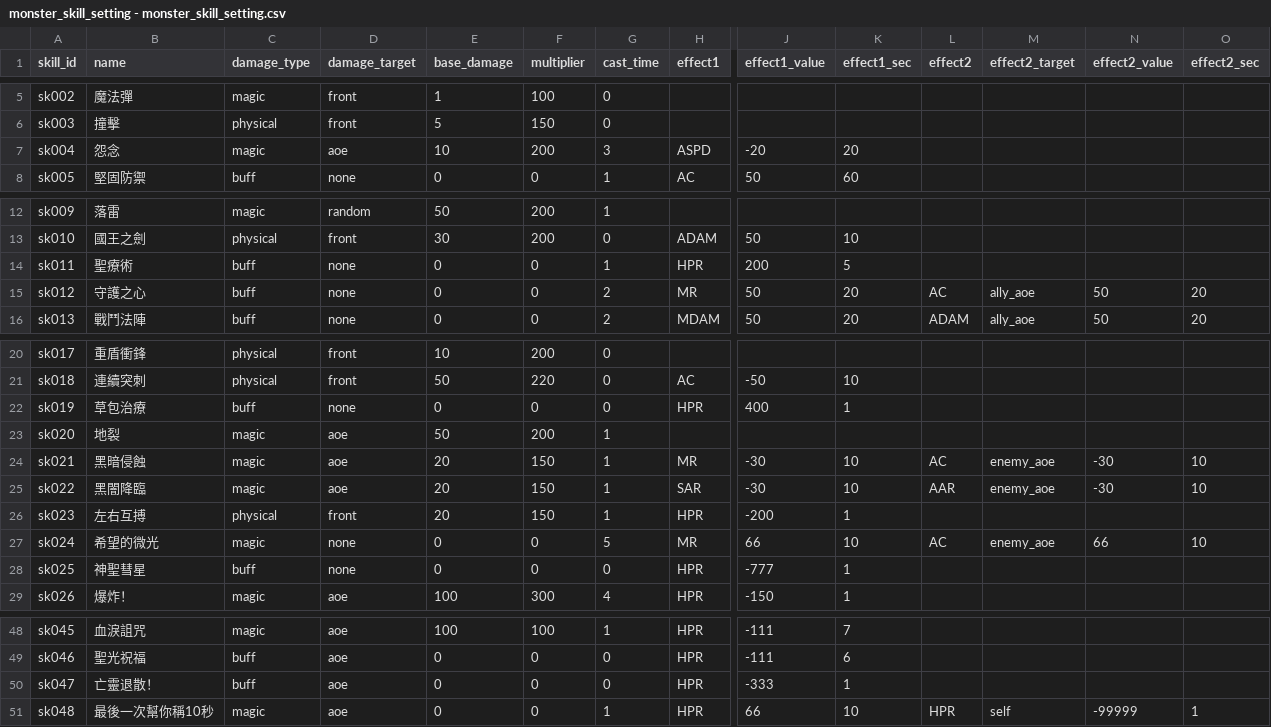
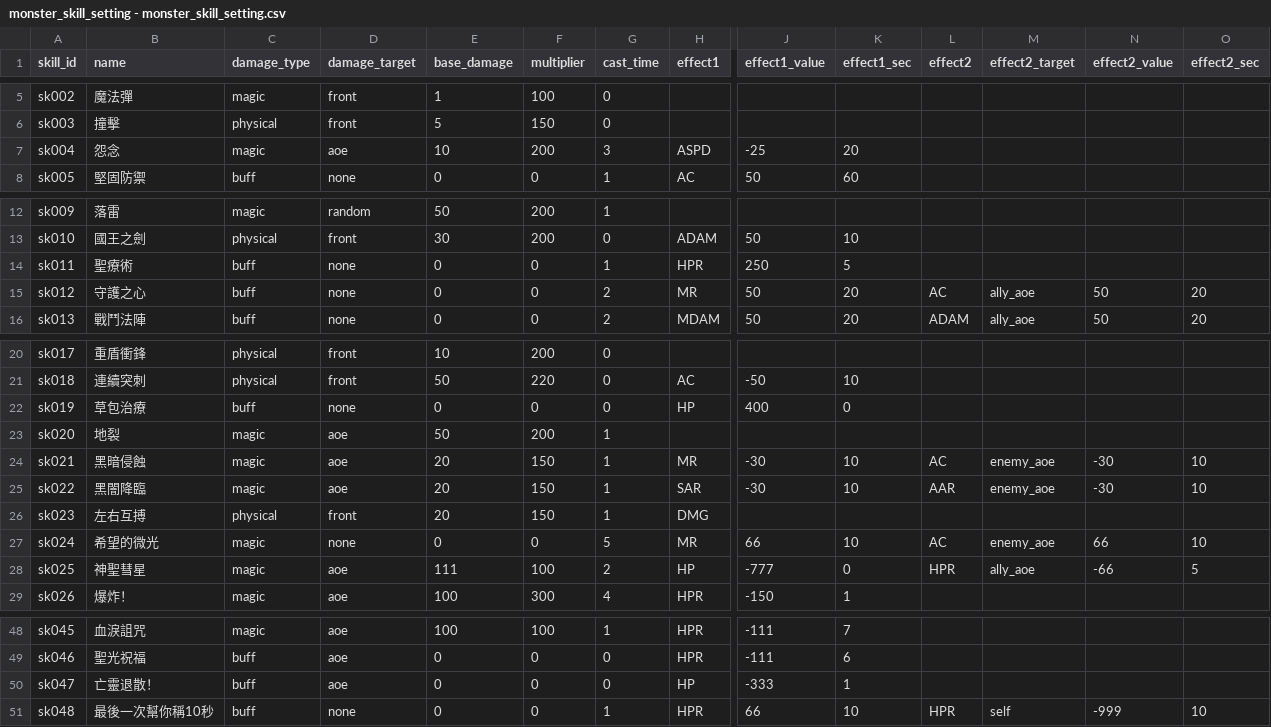
Before and after one commit to longagoseason/Dream-Crafter, a CSV file: source/monster_skill_setting - monster_skill_setting.csv, drawn as a sheet; only a part is shown, gaps mark what is left out; the diff names each change by its address in the sheet, - before the commit and + after, or states it on an @@ line.

Commit message:
Add files via upload

```diff
--- a/source/monster_skill_setting - monster_skill_setting.csv
+++ b/source/monster_skill_setting - monster_skill_setting.csv
-J7 (effect1_value): -20
+J7 (effect1_value): -25
-J14 (effect1_value): 200
+J14 (effect1_value): 250
-H22 (effect1): HPR
+H22 (effect1): HP
-K22 (effect1_sec): 1
+K22 (effect1_sec): 0
-H26 (effect1): HPR
+H26 (effect1): DMG
-J26 (effect1_value): -200
+J26 (effect1_value): (empty)
-K26 (effect1_sec): 1
+K26 (effect1_sec): (empty)
-C28 (damage_type): buff
+C28 (damage_type): magic
-D28 (damage_target): none
+D28 (damage_target): aoe
-E28 (base_damage): 0
+E28 (base_damage): 111
-F28 (multiplier): 0
+F28 (multiplier): 100
-G28 (cast_time): 0
+G28 (cast_time): 2
-H28 (effect1): HPR
+H28 (effect1): HP
-K28 (effect1_sec): 1
+K28 (effect1_sec): 0
-L28 (effect2): (empty)
+L28 (effect2): HPR
-M28 (effect2_target): (empty)
+M28 (effect2_target): ally_aoe
-N28 (effect2_value): (empty)
+N28 (effect2_value): -66
-O28 (effect2_sec): (empty)
+O28 (effect2_sec): 5
-H50 (effect1): HPR
+H50 (effect1): HP
-C51 (damage_type): magic
+C51 (damage_type): buff
-D51 (damage_target): aoe
+D51 (damage_target): none
-N51 (effect2_value): -99999
+N51 (effect2_value): -999
-O51 (effect2_sec): 1
+O51 (effect2_sec): 10
```
